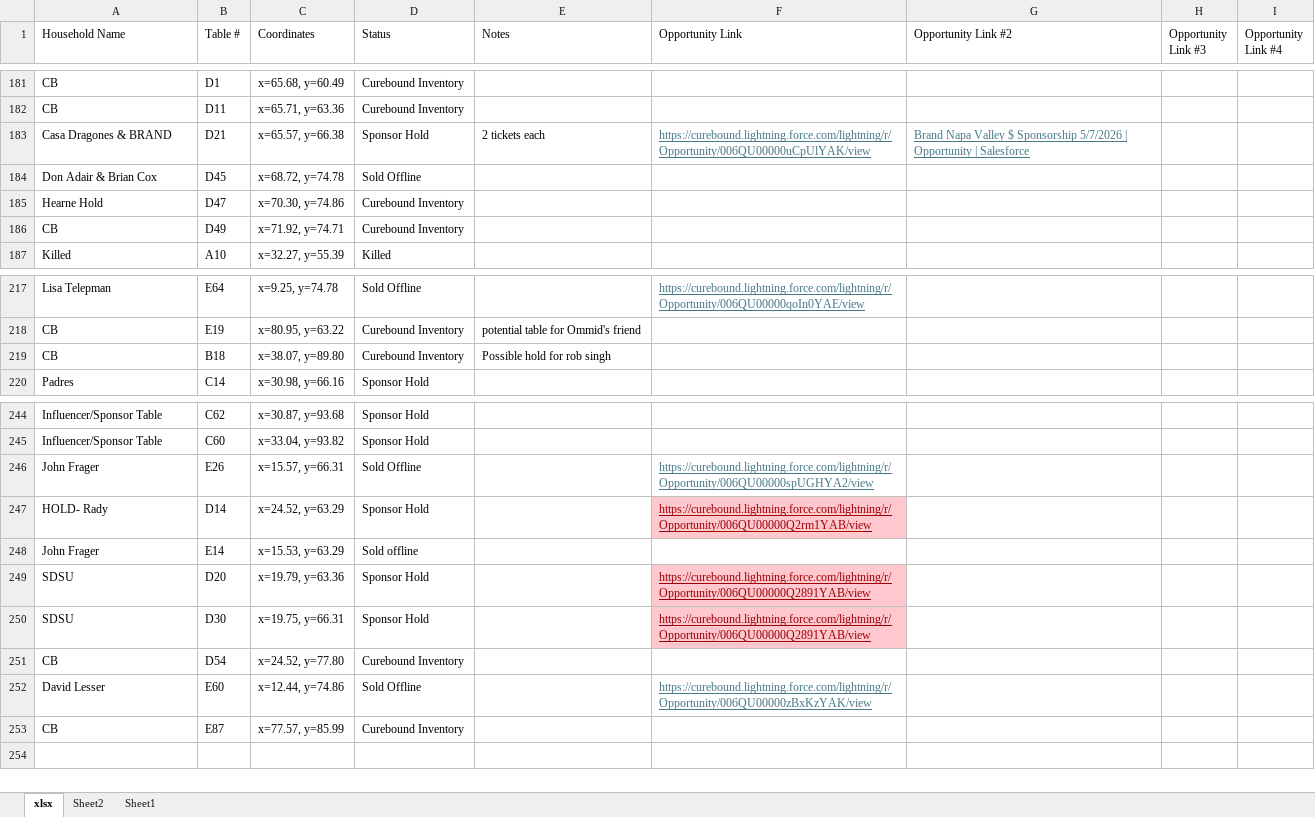
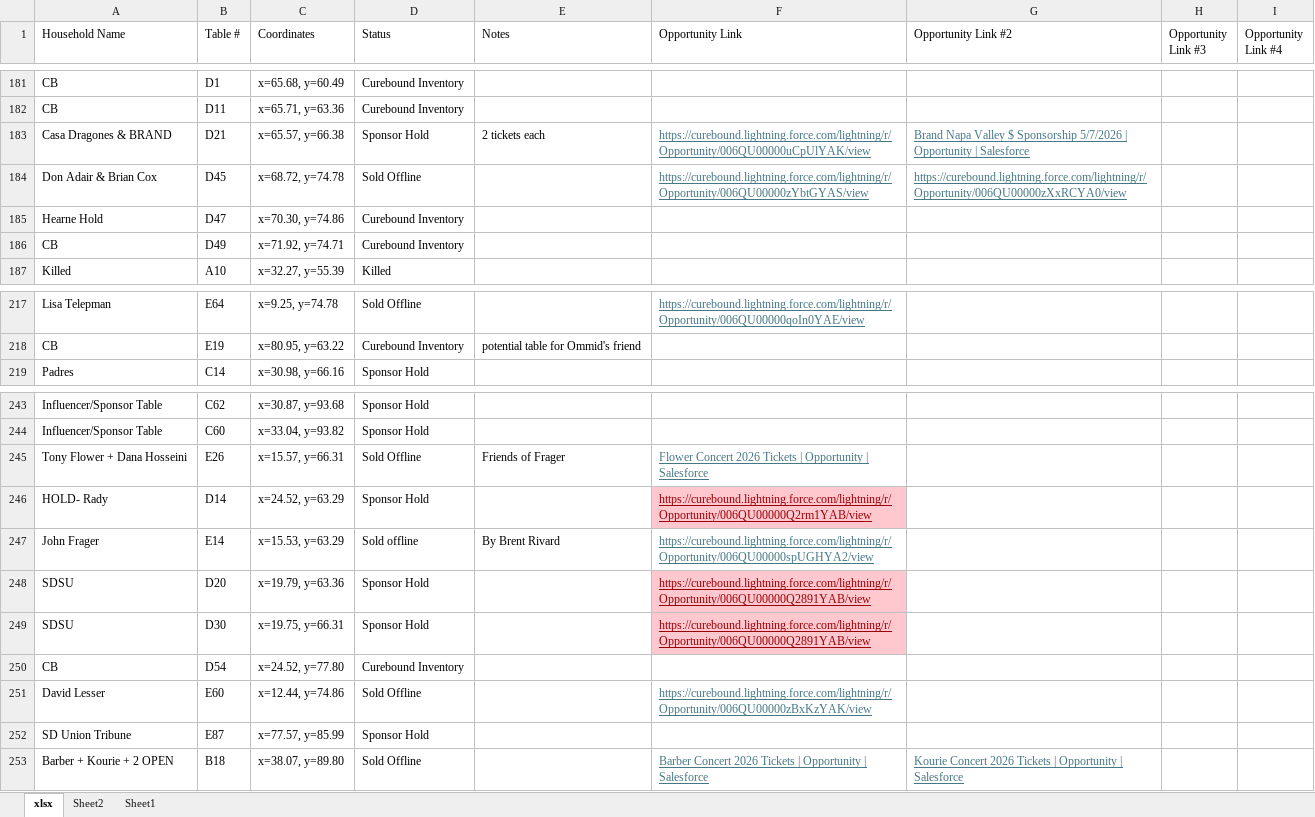
Before and after one commit to jestr-collab/TableTracker, an Excel workbook: Pinktabletrackerlocal.xlsx, sheet xlsx, drawn as a sheet; only a part is shown, gaps mark what is left out; values as stored, in another font and other column widths than the file's, no borders; removed rows and columns are numbered as before the commit, all else as after; the diff names each change by its address in the sheet, - before the commit and + after, or states it on an @@ line.

Commit message:
Update local seating data

```diff
--- a/Pinktabletrackerlocal.xlsx (sheet xlsx)
+++ b/Pinktabletrackerlocal.xlsx (sheet xlsx)
-F184 (Opportunity Link): (empty)
+F184 (Opportunity Link): https://curebound.lightning.force.com/lightning/r/Opportunity/006QU00000zYbtGYAS/view
-G184 (Opportunity Link #2): (empty)
+G184 (Opportunity Link #2): https://curebound.lightning.force.com/lightning/r/Opportunity/006QU00000zXxRCYA0/view
-row 219: CB | B18 | x=38.07, y=89.80 | Curebound Inventory | Possible hold for rob singh
-A245 (Household Name): John Frager
+A245 (Household Name): Tony Flower + Dana Hosseini
-E245 (Notes): (empty)
+E245 (Notes): Friends of Frager
-F245 (Opportunity Link): https://curebound.lightning.force.com/lightning/r/Opportunity/006QU00000spUGHYA2/view
+F245 (Opportunity Link): Flower Concert 2026 Tickets | Opportunity | Salesforce
-E247 (Notes): (empty)
+E247 (Notes): By Brent Rivard
-F247 (Opportunity Link): (empty)
+F247 (Opportunity Link): https://curebound.lightning.force.com/lightning/r/Opportunity/006QU00000spUGHYA2/view
-A252 (Household Name): CB
+A252 (Household Name): SD Union Tribune
-D252 (Status): Curebound Inventory
+D252 (Status): Sponsor Hold
+row 253: Barber + Kourie + 2 OPEN | B18 | x=38.07, y=89.80 | Sold Offline |  | Barber Concert 2026 Tickets | Opportunity | Salesforce | Kourie Concert 2026 Tickets | Opportunity | Salesforce
```
